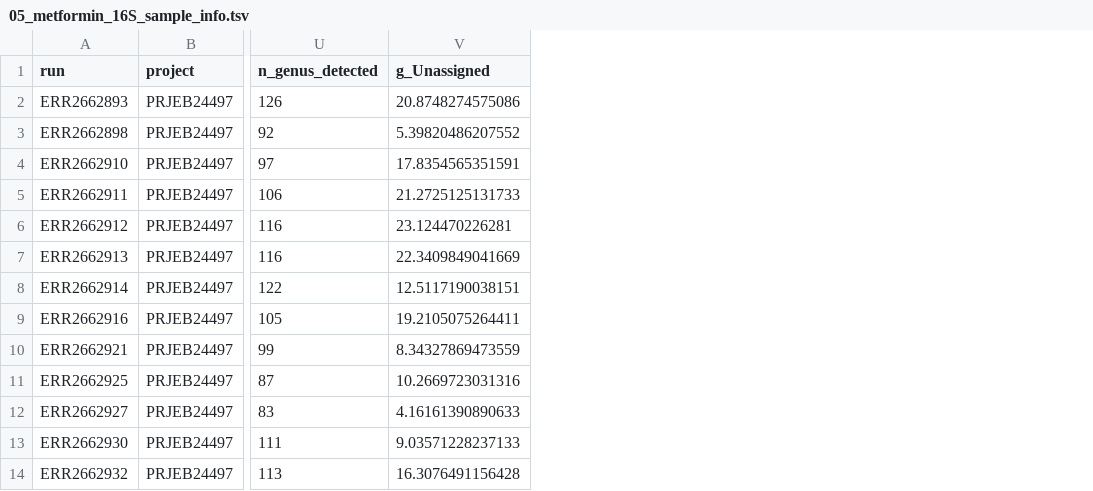
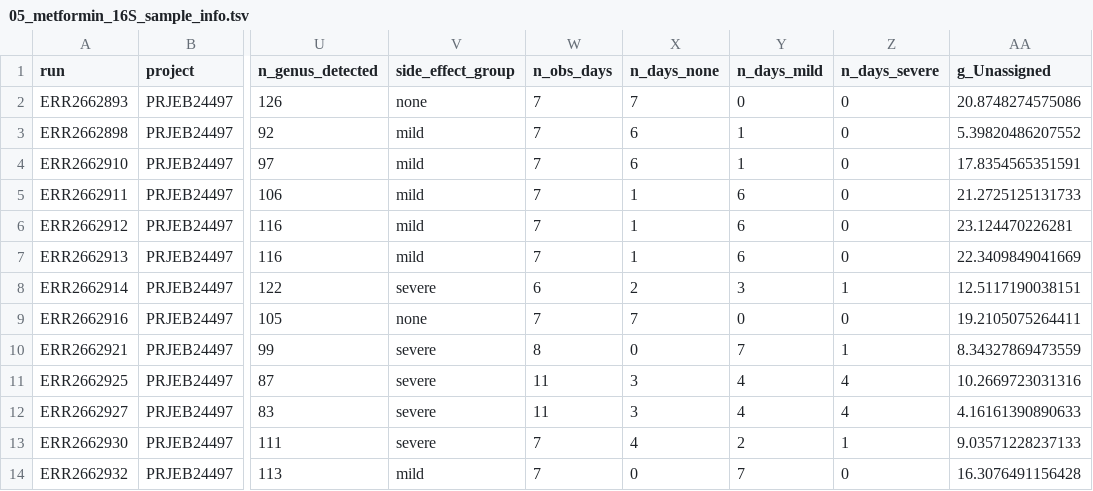
Before and after one commit to jsungwon/microbiome-2026, a TSV file: metadata/sample_info/05_metformin_16S_sample_info.tsv, drawn as a sheet; only a part is shown, gaps mark what is left out; the diff names each change by its address in the sheet, - before the commit and + after, or states it on an @@ line.

```diff
--- a/metadata/sample_info/05_metformin_16S_sample_info.tsv
+++ b/metadata/sample_info/05_metformin_16S_sample_info.tsv
+column V (side_effect_group), rows 2-14: none | mild | mild | mild | mild | mild | severe | none | severe | severe | severe | severe | mild
+column W (n_obs_days), rows 2-14: 7 | 7 | 7 | 7 | 7 | 7 | 6 | 7 | 8 | 11 | 11 | 7 | 7
+column X (n_days_none), rows 2-14: 7 | 6 | 6 | 1 | 1 | 1 | 2 | 7 | 0 | 3 | 3 | 4 | 0
+column Y (n_days_mild), rows 2-14: 0 | 1 | 1 | 6 | 6 | 6 | 3 | 0 | 7 | 4 | 4 | 2 | 7
+column Z (n_days_severe), rows 2-14: 0 | 0 | 0 | 0 | 0 | 0 | 1 | 0 | 1 | 4 | 4 | 1 | 0
```
Also changed, not shown: metadata/study_index.tsv, 5 other files.
